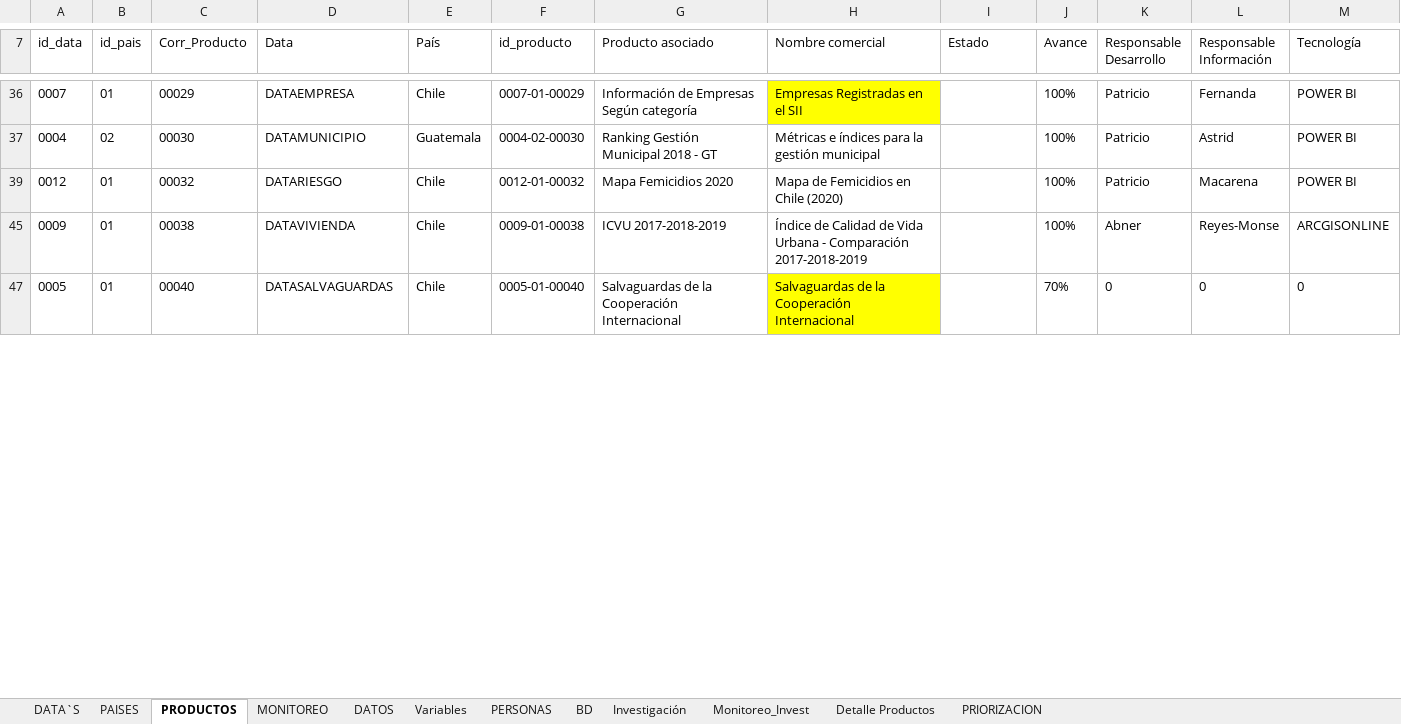
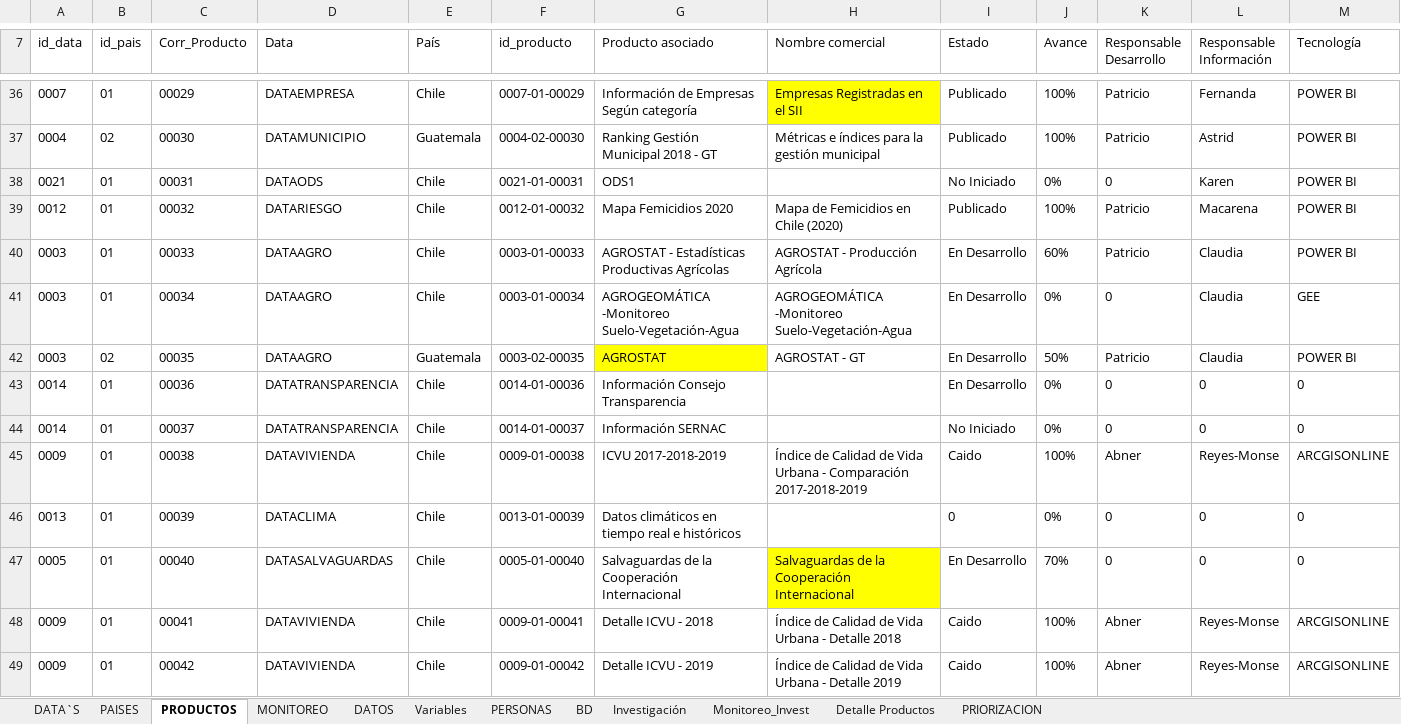
Before and after one commit to Sud-Austral/MONITOREO-DI, an Excel workbook: Monitoreo DI.xlsx, sheet PRODUCTOS, drawn as a sheet; only a part is shown, gaps mark what is left out; values as stored, in another font and other column widths than the file's, no borders; charts and pictures and conditional formats and table styles not drawn; rows hold the shown columns only; the diff covers the shown part only; the diff names each change by its address in the sheet, - before the commit and + after, or states it on an @@ line.

```diff
--- a/Monitoreo DI.xlsx (sheet PRODUCTOS)
+++ b/Monitoreo DI.xlsx (sheet PRODUCTOS)
-I36:I37 (Estado): (empty)
+I36:I37 (Estado): Publicado
+row 38: 0021 | 01 | 00031 | DATAODS | Chile | 0021-01-00031 | ODS1 |  | No Iniciado | 0% | 0 | Karen | POWER BI
-I39 (Estado): (empty)
+I39 (Estado): Publicado
+row 40: 0003 | 01 | 00033 | DATAAGRO | Chile | 0003-01-00033 | AGROSTAT - Estadísticas Productivas Agrícolas | AGROSTAT - Producción Agrícola | En Desarrollo | 60% | Patricio | Claudia | POWER BI
+row 41: 0003 | 01 | 00034 | DATAAGRO | Chile | 0003-01-00034 | AGROGEOMÁTICA -Monitoreo Suelo-Vegetación-Agua | AGROGEOMÁTICA -Monitoreo Suelo-Vegetación-Agua | En Desarrollo | 0% | 0 | Claudia | GEE
+row 42: 0003 | 02 | 00035 | DATAAGRO | Guatemala | 0003-02-00035 | AGROSTAT | AGROSTAT - GT | En Desarrollo | 50% | Patricio | Claudia | POWER BI
+row 43: 0014 | 01 | 00036 | DATATRANSPARENCIA | Chile | 0014-01-00036 | Información Consejo Transparencia |  | En Desarrollo | 0% | 0 | 0 | 0
+row 44: 0014 | 01 | 00037 | DATATRANSPARENCIA | Chile | 0014-01-00037 | Información SERNAC |  | No Iniciado | 0% | 0 | 0 | 0
-I45 (Estado): (empty)
+I45 (Estado): Caido
+row 46: 0013 | 01 | 00039 | DATACLIMA | Chile | 0013-01-00039 | Datos climáticos en tiempo real e históricos |  | 0 | 0% | 0 | 0 | 0
-I47 (Estado): (empty)
+I47 (Estado): En Desarrollo
+row 48: 0009 | 01 | 00041 | DATAVIVIENDA | Chile | 0009-01-00041 | Detalle ICVU - 2018 | Índice de Calidad de Vida Urbana - Detalle 2018 | Caido | 100% | Abner | Reyes-Monse | ARCGISONLINE
+row 49: 0009 | 01 | 00042 | DATAVIVIENDA | Chile | 0009-01-00042 | Detalle ICVU - 2019 | Índice de Calidad de Vida Urbana - Detalle 2019 | Caido | 100% | Abner | Reyes-Monse | ARCGISONLINE
```
Also changed, not shown: 53 added rows, 3 hidden or unhidden rows and 21 edited cells elsewhere in this sheet, sheet PRIORIZACION, hidden cells, charts or pictures, 1 other file.
